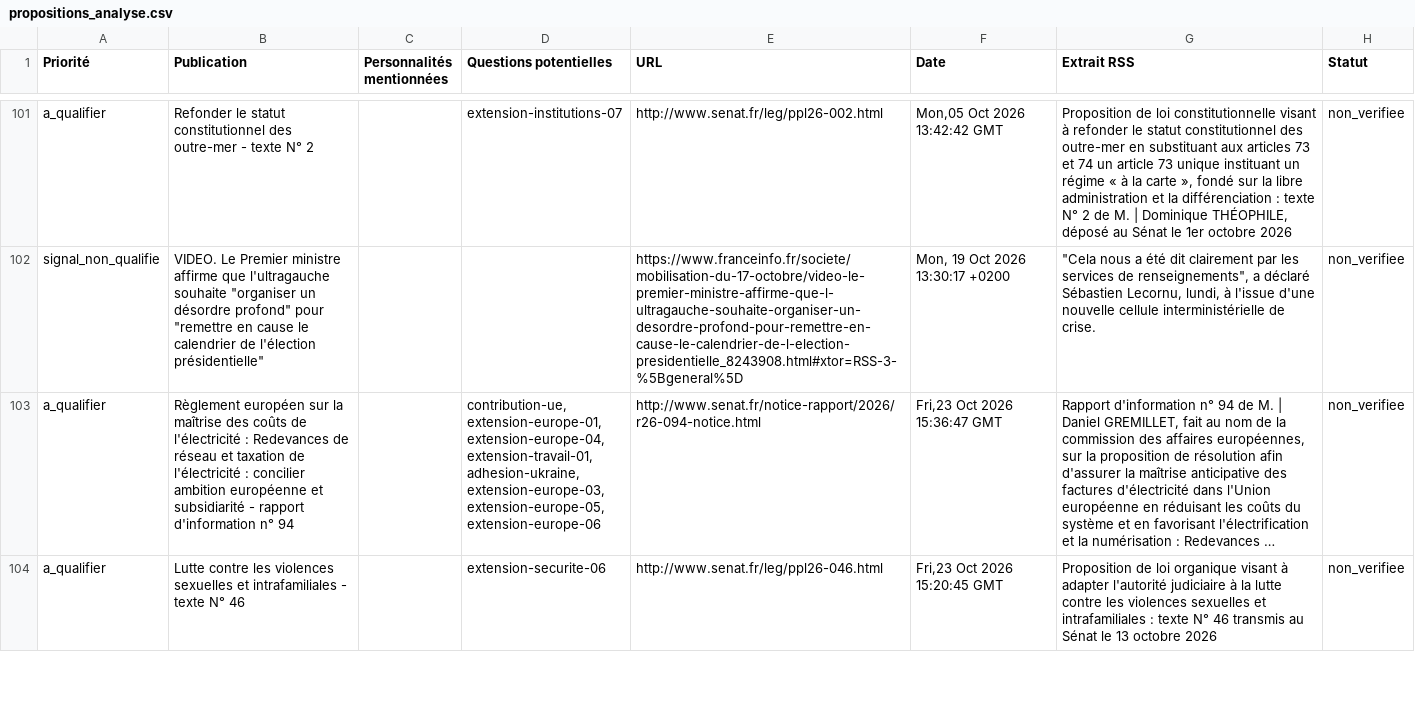
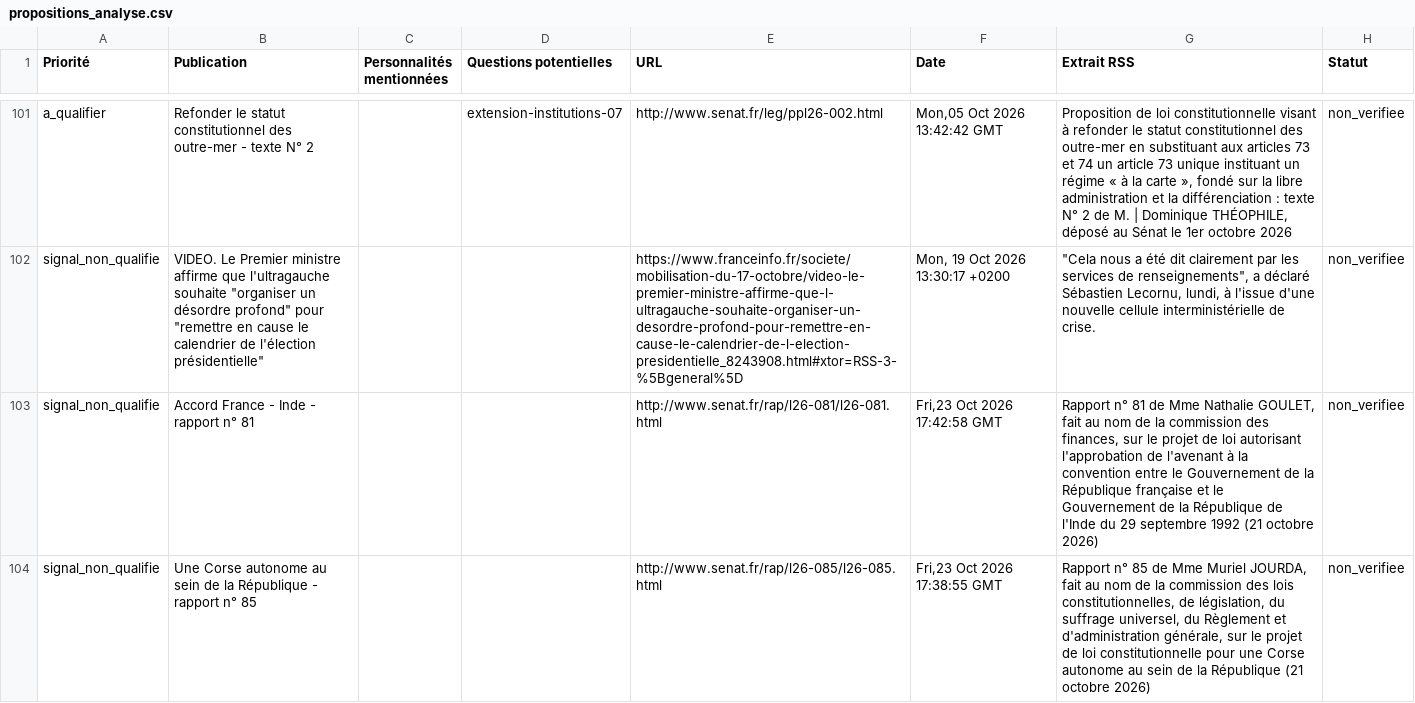
Before and after one commit to Proofactors/boussole-citoyenne-2027, a CSV file: data/propositions_analyse.csv, drawn as a sheet; only a part is shown, gaps mark what is left out; the shorter side is filled out with more unchanged rows; long unchanged cells end in …; the diff covers the shown part only; the diff names each change by its address in the sheet, - before the commit and + after, or states it on an @@ line.

```diff
--- a/data/propositions_analyse.csv
+++ b/data/propositions_analyse.csv
+row 103: signal_non_qualifie | Accord France - Inde - rapport n° 81 |  |  | http://www.senat.fr/rap/l26-081/l26-081.html | Fri,23 Oct 2026 17:42:58 GMT | Rapport n° 81 de Mme Nathalie GOULET, fait au nom de la commission des finances, sur le projet de loi autorisant l'approbation de l'avenant à la convention entre le Gouvernement de la République française et le Gouvernement de la République de l'Inde du 29 septembre 1992 (21 octobre 2026) | non_verifiee
+row 104: signal_non_qualifie | Une Corse autonome au sein de la République - rapport n° 85 |  |  | http://www.senat.fr/rap/l26-085/l26-085.html | Fri,23 Oct 2026 17:38:55 GMT | Rapport n° 85 de Mme Muriel JOURDA, fait au nom de la commission des lois constitutionnelles, de législation, du suffrage universel, du Règlement et d'administration générale, sur le projet de loi constitutionnelle pour une Corse autonome au sein de la République (21 octobre 2026) | non_verifiee
```
Also changed, not shown: 2 added rows elsewhere in this file, 18 other files.
